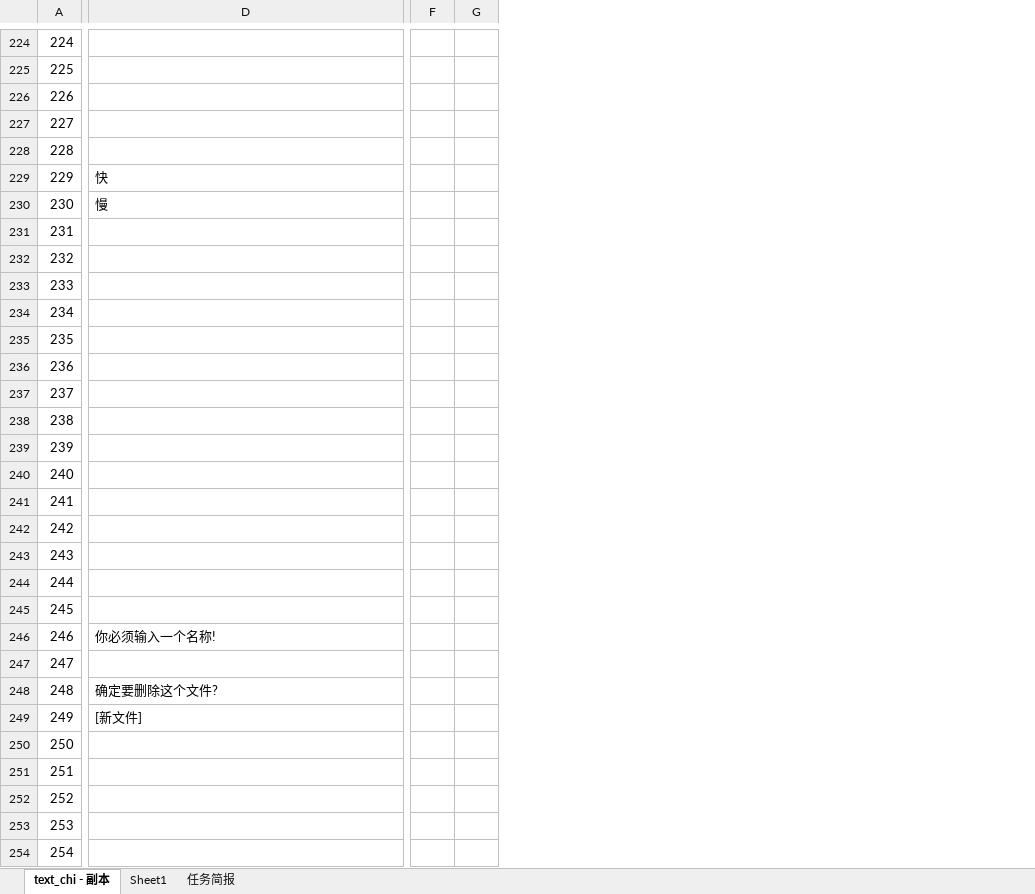
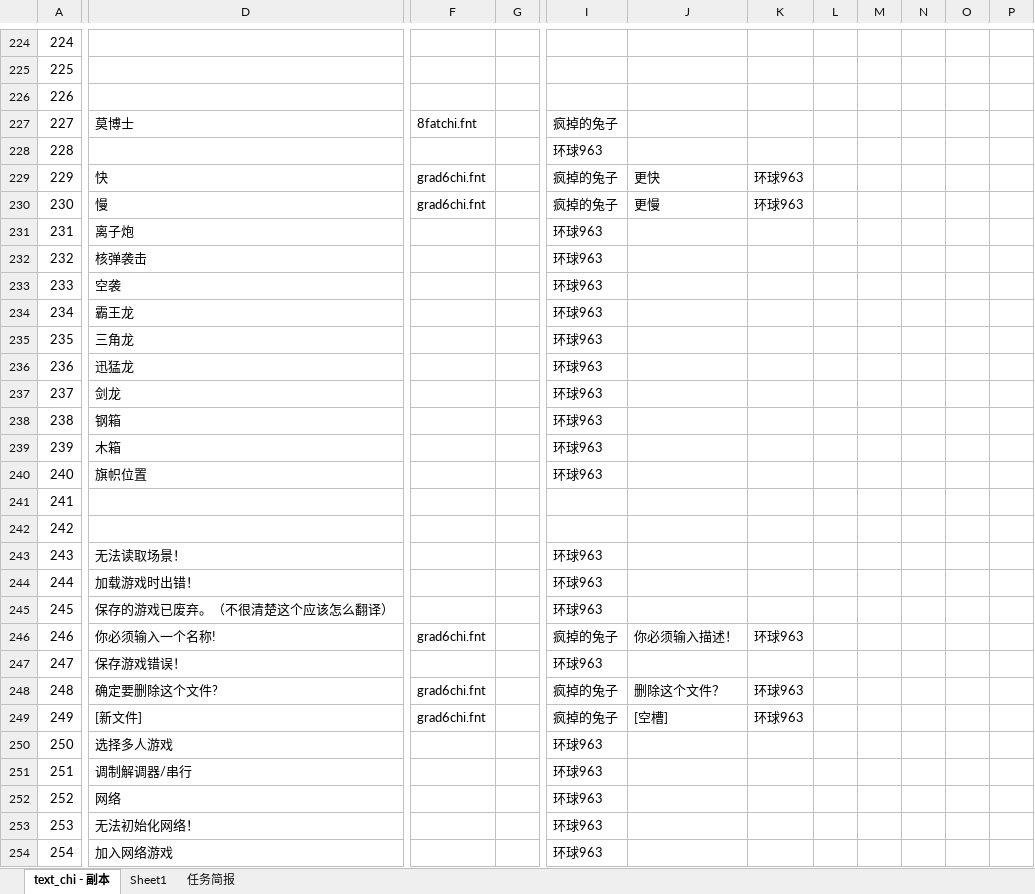
Before and after one commit to yjfyy/cc, an Excel workbook: ccchi/字符串表.xlsx, sheet text_chi - 副本, drawn as a sheet; only a part is shown, gaps mark what is left out; values as stored, in another font and other column widths than the file's, no cell formats; charts and pictures not drawn; removed rows and columns are numbered as before the commit, all else as after; the diff covers the shown part only; the diff names each change by its address in the sheet, - before the commit and + after, or states it on an @@ line.

```diff
--- a/ccchi/字符串表.xlsx (sheet text_chi - 副本)
+++ b/ccchi/字符串表.xlsx (sheet text_chi - 副本)
-column F, empty
-column G, empty
+column F, rows 227-249: 8fatchi.fnt |  | grad6chi.fnt | grad6chi.fnt |  |  |  |  |  |  |  |  |  |  |  |  |  |  |  | grad6chi.fnt |  | grad6chi.fnt | grad6chi.fnt
+column G, empty
+column I, rows 227-254: 疯掉的兔子 | 环球963 | 疯掉的兔子 | 疯掉的兔子 | 环球963 | 环球963 | 环球963 | 环球963 | 环球963 | 环球963 | 环球963 | 环球963 | 环球963 | 环球963 |  |  | 环球963 | 环球963 | 环球963 | 疯掉的兔子 | 环球963 | 疯掉的兔子 | 疯掉的兔子 | 环球963 | 环球963 | 环球963 | 环球963 | 环球963
+column J, rows 229-249: 更快 | 更慢 |  |  |  |  |  |  |  |  |  |  |  |  |  |  |  | 你必须输入描述！ |  | 删除这个文件？ | [空槽]
+column K, rows 229-249: 环球963 | 环球963 |  |  |  |  |  |  |  |  |  |  |  |  |  |  |  | 环球963 |  | 环球963 | 环球963
+column L, empty
+column M, empty
+column N, empty
+column O, empty
+column P, empty
-D227: (empty)
+D227: 莫博士
-D231: (empty)
+D231: 离子炮
-D232: (empty)
+D232: 核弹袭击
-D233: (empty)
+D233: 空袭
-D234: (empty)
+D234: 霸王龙
-D235: (empty)
+D235: 三角龙
-D236: (empty)
+D236: 迅猛龙
-D237: (empty)
+D237: 剑龙
-D238: (empty)
+D238: 钢箱
-D239: (empty)
+D239: 木箱
-D240: (empty)
+D240: 旗帜位置
-D243: (empty)
+D243: 无法读取场景！
-D244: (empty)
+D244: 加载游戏时出错！
-D245: (empty)
+D245: 保存的游戏已废弃。（不很清楚这个应该怎么翻译）
-D247: (empty)
+D247: 保存游戏错误！
-D250: (empty)
+D250: 选择多人游戏
-D251: (empty)
+D251: 调制解调器/串行
-D252: (empty)
+D252: 网络
-D253: (empty)
+D253: 无法初始化网络！
-D254: (empty)
+D254: 加入网络游戏
```
Also changed, not shown: 1 added column, 385 edited cells and merged cells elsewhere in this sheet, sheet Sheet1, cell formats, charts or pictures, 4 other files.
